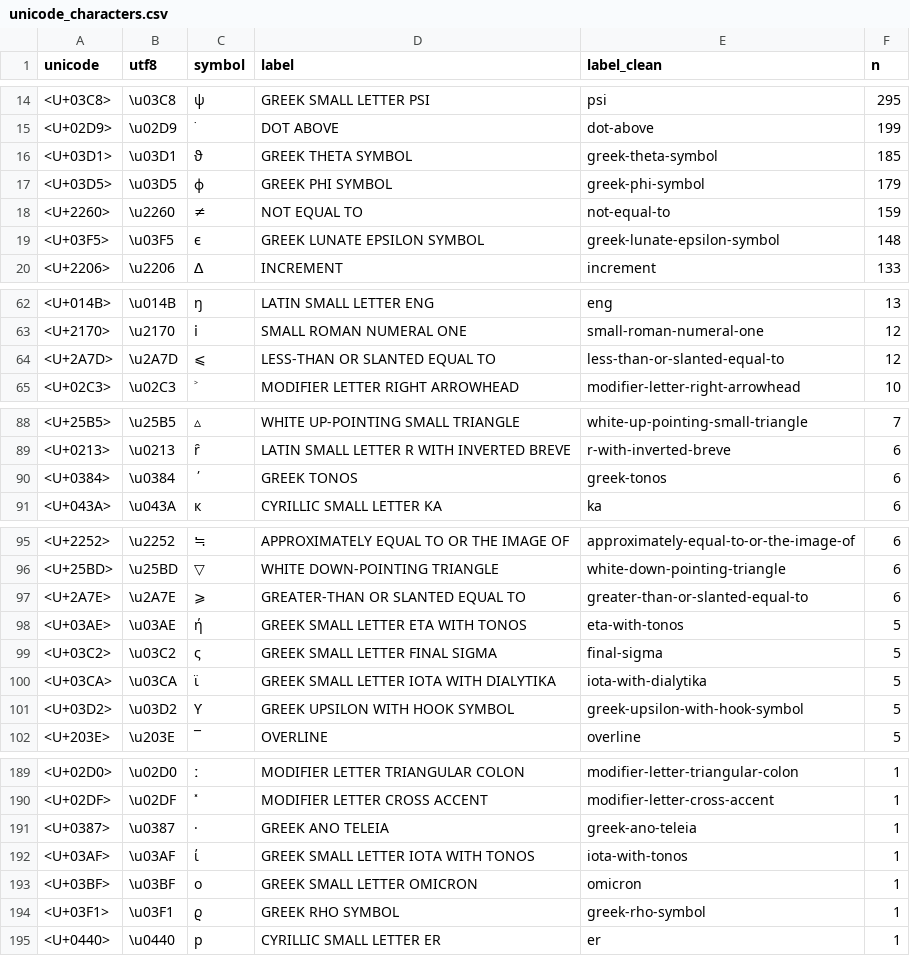
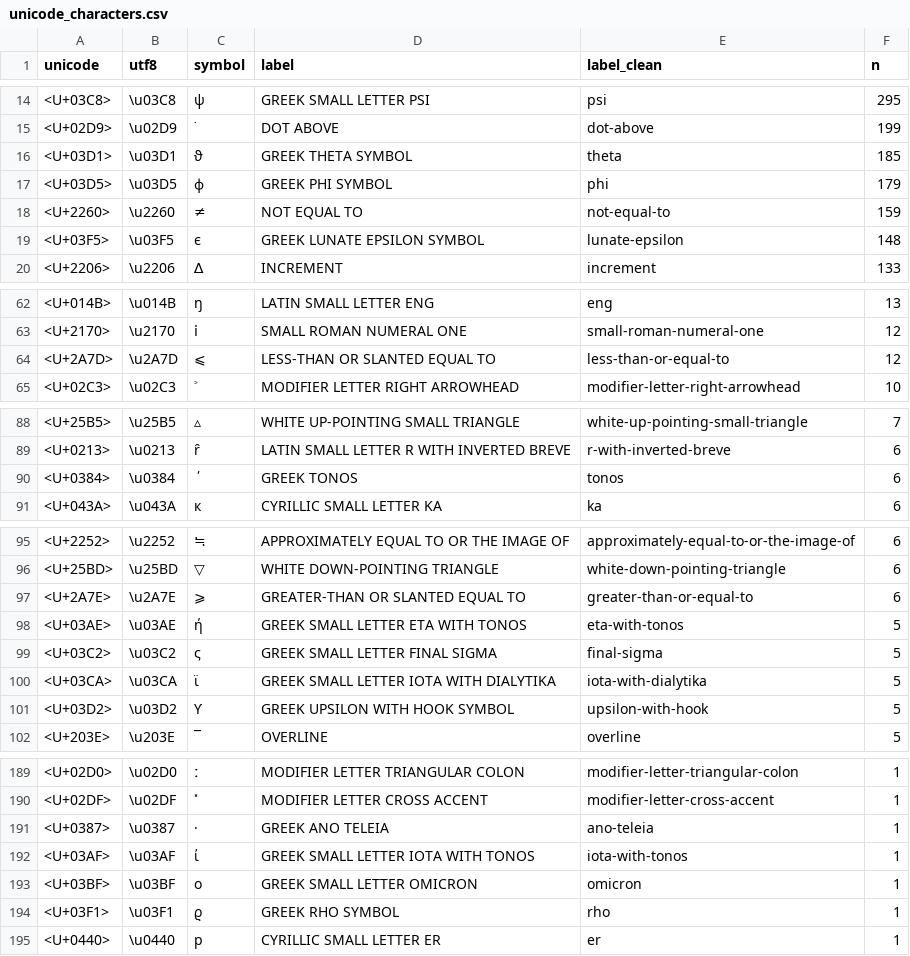
Before and after one commit to agbarnett/stats_section, a CSV file: data/unicode_characters.csv, drawn as a sheet; only a part is shown, gaps mark what is left out; the diff covers the shown part only.

Commit message:
update unicode text cleaning

```diff
--- a/data/unicode_characters.csv
+++ b/data/unicode_characters.csv
@@ -15,6 +15,6 @@
 <U+02D9>,\u02D9,˙,DOT ABOVE,dot-above,199
-<U+03D1>,\u03D1,ϑ,GREEK THETA SYMBOL,greek-theta-symbol,185
-<U+03D5>,\u03D5,ϕ,GREEK PHI SYMBOL,greek-phi-symbol,179
+<U+03D1>,\u03D1,ϑ,GREEK THETA SYMBOL,theta,185
+<U+03D5>,\u03D5,ϕ,GREEK PHI SYMBOL,phi,179
 <U+2260>,\u2260,≠,NOT EQUAL TO,not-equal-to,159
-<U+03F5>,\u03F5,ϵ,GREEK LUNATE EPSILON SYMBOL,greek-lunate-epsilon-symbol,148
+<U+03F5>,\u03F5,ϵ,GREEK LUNATE EPSILON SYMBOL,lunate-epsilon,148
 <U+2206>,\u2206,∆,INCREMENT,increment,133
@@ -63,3 +63,3 @@
 <U+2170>,\u2170,ⅰ,SMALL ROMAN NUMERAL ONE,small-roman-numeral-one,12
-<U+2A7D>,\u2A7D,⩽,LESS-THAN OR SLANTED EQUAL TO,less-than-or-slanted-equal-to,12
+<U+2A7D>,\u2A7D,⩽,LESS-THAN OR SLANTED EQUAL TO,less-than-or-equal-to,12
 <U+02C3>,\u02C3,˃,MODIFIER LETTER RIGHT ARROWHEAD,modifier-letter-right-arrowhead,10
@@ -89,3 +89,3 @@
 <U+0213>,\u0213,ȓ,LATIN SMALL LETTER R WITH INVERTED BREVE,r-with-inverted-breve,6
-<U+0384>,\u0384,΄,GREEK TONOS,greek-tonos,6
+<U+0384>,\u0384,΄,GREEK TONOS,tonos,6
 <U+043A>,\u043A,к,CYRILLIC SMALL LETTER KA,ka,6
@@ -96,3 +96,3 @@
 <U+25BD>,\u25BD,▽,WHITE DOWN-POINTING TRIANGLE,white-down-pointing-triangle,6
-<U+2A7E>,\u2A7E,⩾,GREATER-THAN OR SLANTED EQUAL TO,greater-than-or-slanted-equal-to,6
+<U+2A7E>,\u2A7E,⩾,GREATER-THAN OR SLANTED EQUAL TO,greater-than-or-equal-to,6
 <U+03AE>,\u03AE,ή,GREEK SMALL LETTER ETA WITH TONOS,eta-with-tonos,5
@@ -100,3 +100,3 @@
 <U+03CA>,\u03CA,ϊ,GREEK SMALL LETTER IOTA WITH DIALYTIKA,iota-with-dialytika,5
-<U+03D2>,\u03D2,ϒ,GREEK UPSILON WITH HOOK SYMBOL,greek-upsilon-with-hook-symbol,5
+<U+03D2>,\u03D2,ϒ,GREEK UPSILON WITH HOOK SYMBOL,upsilon-with-hook,5
 <U+203E>,\u203E,‾,OVERLINE,overline,5
@@ -190,6 +190,6 @@
 <U+02DF>,\u02DF,˟,MODIFIER LETTER CROSS ACCENT,modifier-letter-cross-accent,1
-<U+0387>,\u0387,·,GREEK ANO TELEIA,greek-ano-teleia,1
+<U+0387>,\u0387,·,GREEK ANO TELEIA,ano-teleia,1
 <U+03AF>,\u03AF,ί,GREEK SMALL LETTER IOTA WITH TONOS,iota-with-tonos,1
 <U+03BF>,\u03BF,ο,GREEK SMALL LETTER OMICRON,omicron,1
-<U+03F1>,\u03F1,ϱ,GREEK RHO SYMBOL,greek-rho-symbol,1
+<U+03F1>,\u03F1,ϱ,GREEK RHO SYMBOL,rho,1
 <U+0440>,\u0440,р,CYRILLIC SMALL LETTER ER,er,1
```
Also changed, not shown: 5 edited cells elsewhere in this file, 2 other files.
